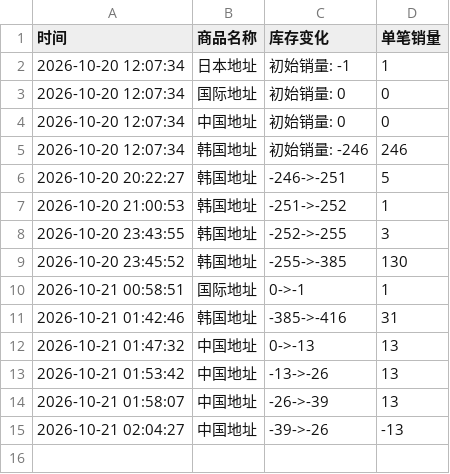
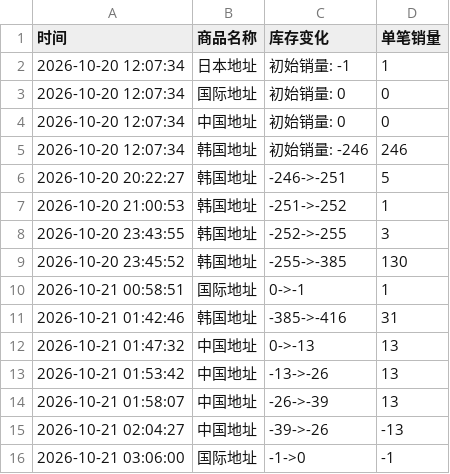
Before and after one commit to Juineii/nctwish_k41021, a CSV file: JAEHEE影通.csv, drawn as a sheet; the diff names each change by its address in the sheet, - before the commit and + after, or states it on an @@ line.

Commit message:
自动更新数据 2026-10-21 03:06:28

```diff
--- a/JAEHEE影通.csv
+++ b/JAEHEE影通.csv
+row 16: 2026-10-21 03:06:00 | 国际地址 | -1->0 | -1
```
